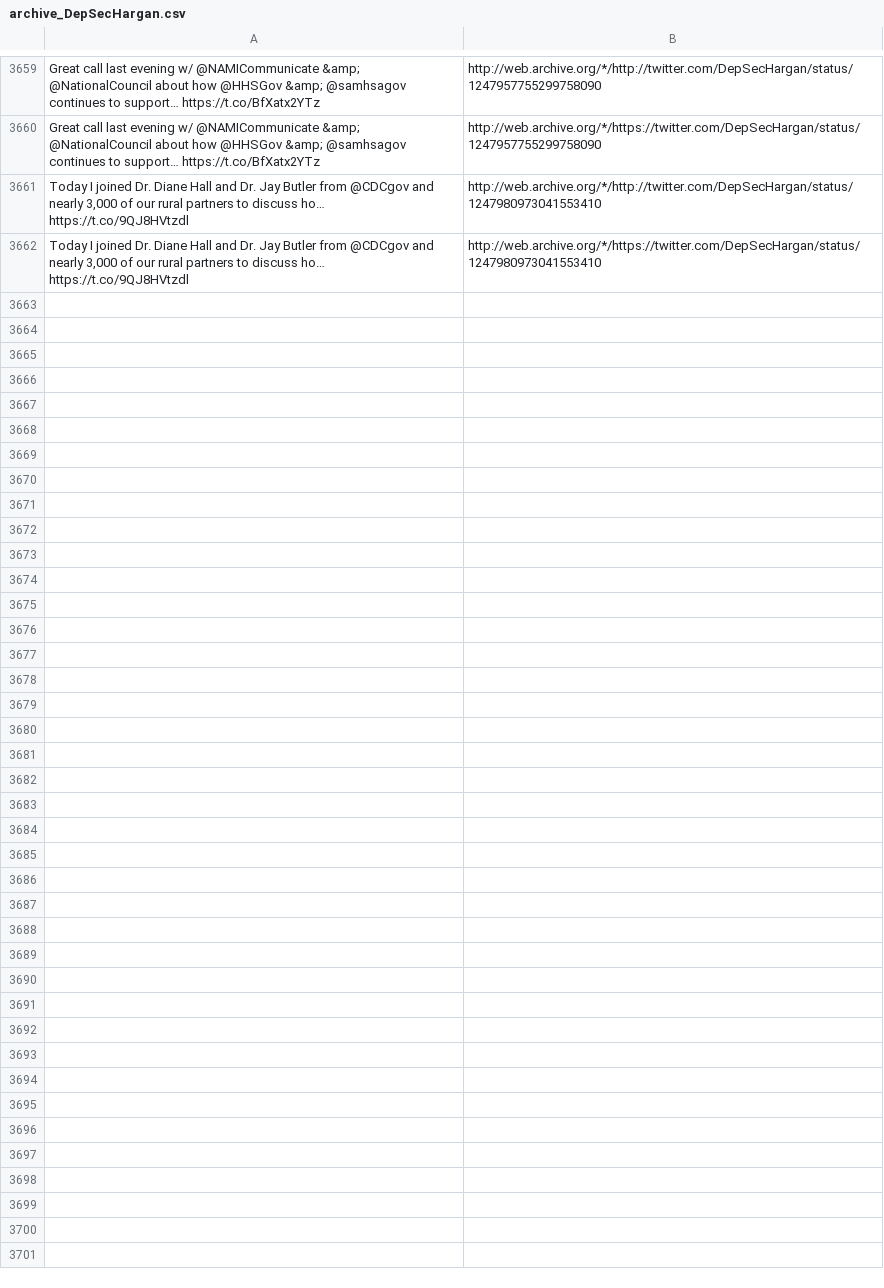
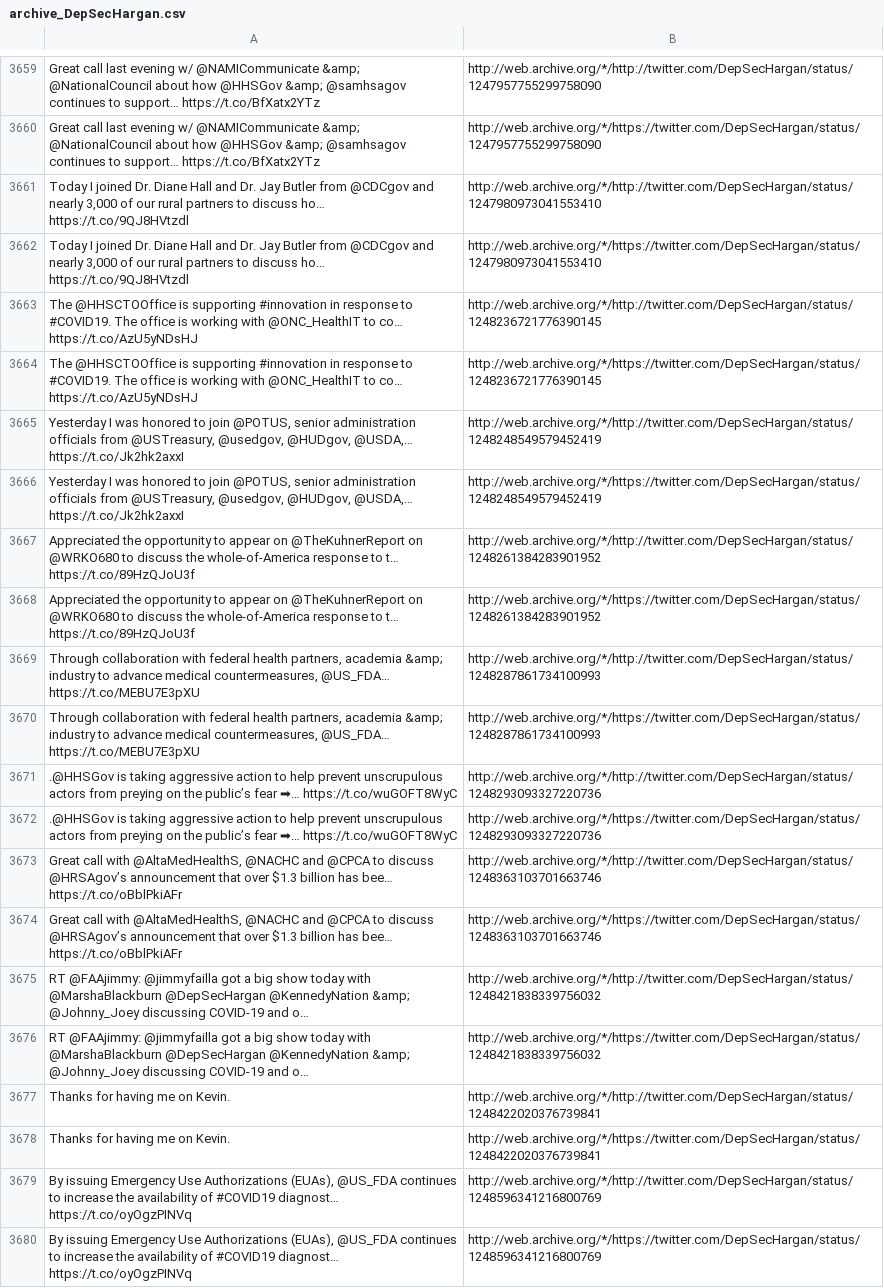
Before and after one commit to patrick-brian-mooney/archive-junta, a CSV file: data/archive_DepSecHargan.csv, drawn as a sheet; only a part is shown, gaps mark what is left out; the diff names each change by its address in the sheet, - before the commit and + after, or states it on an @@ line.

```diff
--- a/data/archive_DepSecHargan.csv
+++ b/data/archive_DepSecHargan.csv
+row 3663: The @HHSCTOOffice is supporting #innovation in response to #COVID19. The office is working with @ONC_HealthIT to co… https://t.co/AzU5yNDsHJ | http://web.archive.org/*/http://twitter.com/DepSecHargan/status/1248236721776390145
+row 3664: The @HHSCTOOffice is supporting #innovation in response to #COVID19. The office is working with @ONC_HealthIT to co… https://t.co/AzU5yNDsHJ | http://web.archive.org/*/https://twitter.com/DepSecHargan/status/1248236721776390145
+row 3665: Yesterday I was honored to join @POTUS, senior administration officials from @USTreasury, @usedgov, @HUDgov, @USDA,… https://t.co/Jk2hk2axxI | http://web.archive.org/*/http://twitter.com/DepSecHargan/status/1248248549579452419
+row 3666: Yesterday I was honored to join @POTUS, senior administration officials from @USTreasury, @usedgov, @HUDgov, @USDA,… https://t.co/Jk2hk2axxI | http://web.archive.org/*/https://twitter.com/DepSecHargan/status/1248248549579452419
+row 3667: Appreciated the opportunity to appear on @TheKuhnerReport on @WRKO680 to discuss the whole-of-America response to t… https://t.co/89HzQJoU3f | http://web.archive.org/*/http://twitter.com/DepSecHargan/status/1248261384283901952
+row 3668: Appreciated the opportunity to appear on @TheKuhnerReport on @WRKO680 to discuss the whole-of-America response to t… https://t.co/89HzQJoU3f | http://web.archive.org/*/https://twitter.com/DepSecHargan/status/1248261384283901952
+row 3669: Through collaboration with federal health partners, academia &amp; industry to advance medical countermeasures, @US_FDA… https://t.co/MEBU7E3pXU | http://web.archive.org/*/http://twitter.com/DepSecHargan/status/1248287861734100993
+row 3670: Through collaboration with federal health partners, academia &amp; industry to advance medical countermeasures, @US_FDA… https://t.co/MEBU7E3pXU | http://web.archive.org/*/https://twitter.com/DepSecHargan/status/1248287861734100993
+row 3671: .@HHSGov is taking aggressive action to help prevent unscrupulous actors from preying on the public’s fear ➡… https://t.co/wuGOFT8WyC | http://web.archive.org/*/http://twitter.com/DepSecHargan/status/1248293093327220736
+row 3672: .@HHSGov is taking aggressive action to help prevent unscrupulous actors from preying on the public’s fear ➡… https://t.co/wuGOFT8WyC | http://web.archive.org/*/https://twitter.com/DepSecHargan/status/1248293093327220736
+row 3673: Great call with @AltaMedHealthS, @NACHC and @CPCA to discuss @HRSAgov’s announcement that over $1.3 billion has bee… https://t.co/oBblPkiAFr | http://web.archive.org/*/http://twitter.com/DepSecHargan/status/1248363103701663746
+row 3674: Great call with @AltaMedHealthS, @NACHC and @CPCA to discuss @HRSAgov’s announcement that over $1.3 billion has bee… https://t.co/oBblPkiAFr | http://web.archive.org/*/https://twitter.com/DepSecHargan/status/1248363103701663746
+row 3675: RT @FAAjimmy: @jimmyfailla got a big show today with @MarshaBlackburn @DepSecHargan @KennedyNation &amp; @Johnny_Joey discussing COVID-19 and o… | http://web.archive.org/*/http://twitter.com/DepSecHargan/status/1248421838339756032
+row 3676: RT @FAAjimmy: @jimmyfailla got a big show today with @MarshaBlackburn @DepSecHargan @KennedyNation &amp; @Johnny_Joey discussing COVID-19 and o… | http://web.archive.org/*/https://twitter.com/DepSecHargan/status/1248421838339756032
+row 3677: Thanks for having me on Kevin. | http://web.archive.org/*/http://twitter.com/DepSecHargan/status/1248422020376739841
+row 3678: Thanks for having me on Kevin. | http://web.archive.org/*/https://twitter.com/DepSecHargan/status/1248422020376739841
+row 3679: By issuing Emergency Use Authorizations (EUAs), @US_FDA continues to increase the availability of #COVID19 diagnost… https://t.co/oyOgzPINVq | http://web.archive.org/*/http://twitter.com/DepSecHargan/status/1248596341216800769
+row 3680: By issuing Emergency Use Authorizations (EUAs), @US_FDA continues to increase the availability of #COVID19 diagnost… https://t.co/oyOgzPINVq | http://web.archive.org/*/https://twitter.com/DepSecHargan/status/1248596341216800769
```
Also changed, not shown: data/archive_FLOTUS.csv, data/archive_MattWhitaker46.csv, 23 other files.
